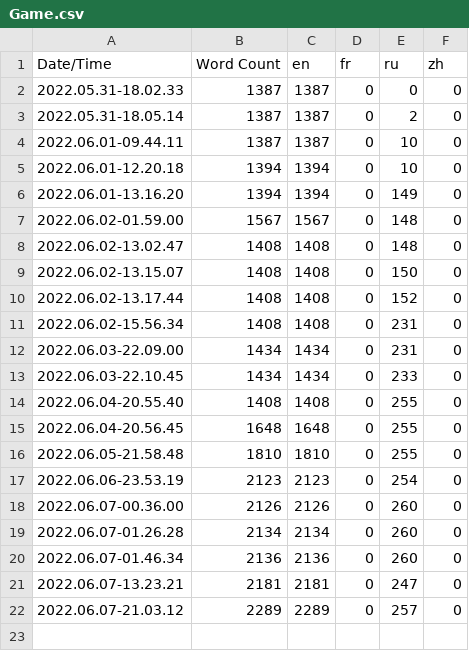
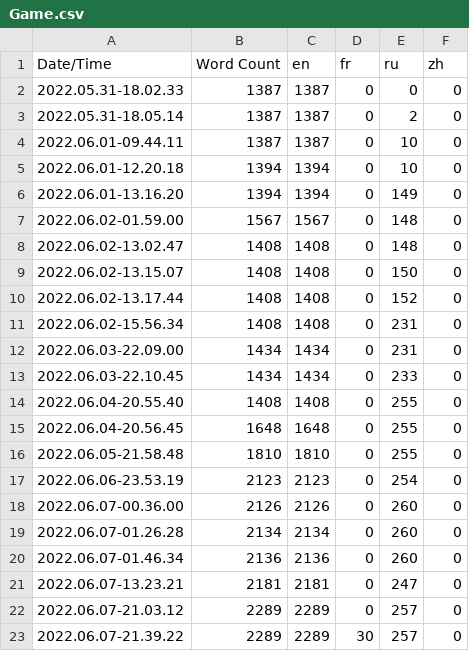
Before and after one commit to Stratosferaa/WhatsWrongWithMe, a CSV file: Content/Localization/Game/Game.csv, drawn as a sheet.

```diff
--- a/Content/Localization/Game/Game.csv
+++ b/Content/Localization/Game/Game.csv
@@ -22 +22,2 @@ Date/Time,Word Count,en,fr,ru,zh
 2022.06.07-21.03.12,2289,2289,0,257,0
+2022.06.07-21.39.22,2289,2289,30,257,0
```
Also changed, not shown: 2 other files.
